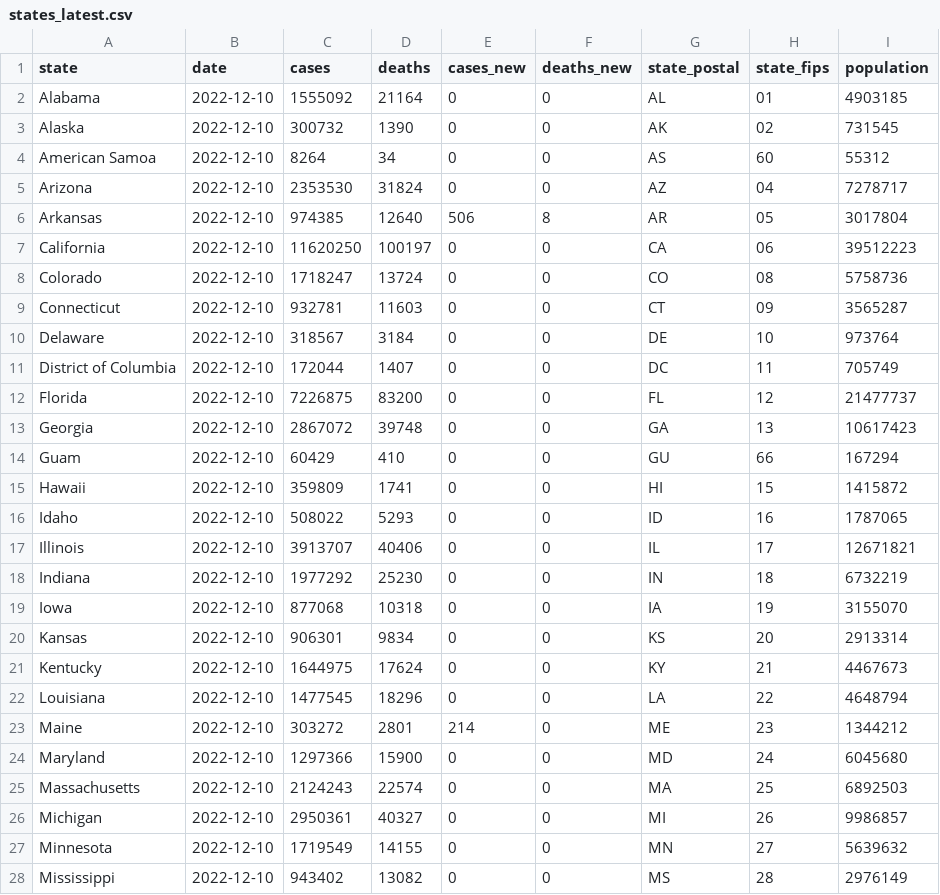
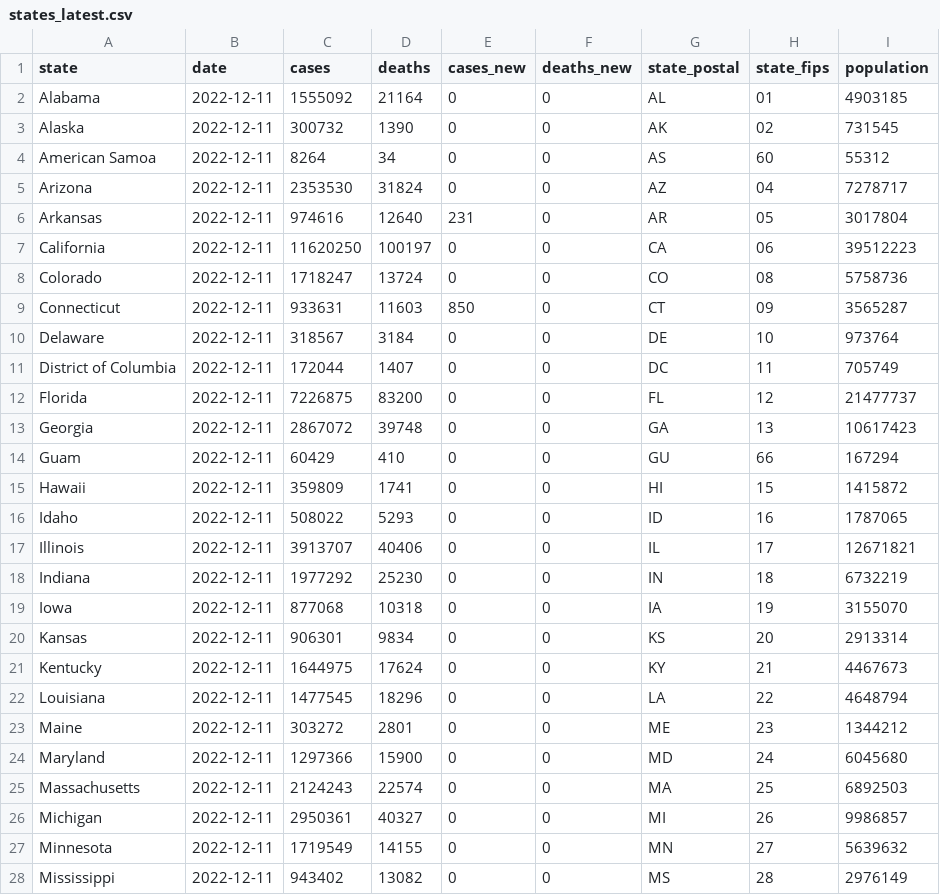
Before and after one commit to paldhous/bami-data, a CSV file: states_latest.csv, drawn as a sheet; only a part is shown; the diff covers the shown part only.

```diff
--- a/states_latest.csv
+++ b/states_latest.csv
@@ -1,28 +1,28 @@
 state,date,cases,deaths,cases_new,deaths_new,state_postal,state_fips,population
-Alabama,2022-12-10,1555092,21164,0,0,AL,01,4903185
-Alaska,2022-12-10,300732,1390,0,0,AK,02,731545
-American Samoa,2022-12-10,8264,34,0,0,AS,60,55312
-Arizona,2022-12-10,2353530,31824,0,0,AZ,04,7278717
-Arkansas,2022-12-10,974385,12640,506,8,AR,05,3017804
-California,2022-12-10,11620250,100197,0,0,CA,06,39512223
-Colorado,2022-12-10,1718247,13724,0,0,CO,08,5758736
-Connecticut,2022-12-10,932781,11603,0,0,CT,09,3565287
-Delaware,2022-12-10,318567,3184,0,0,DE,10,973764
-District of Columbia,2022-12-10,172044,1407,0,0,DC,11,705749
-Florida,2022-12-10,7226875,83200,0,0,FL,12,21477737
-Georgia,2022-12-10,2867072,39748,0,0,GA,13,10617423
-Guam,2022-12-10,60429,410,0,0,GU,66,167294
-Hawaii,2022-12-10,359809,1741,0,0,HI,15,1415872
-Idaho,2022-12-10,508022,5293,0,0,ID,16,1787065
-Illinois,2022-12-10,3913707,40406,0,0,IL,17,12671821
-Indiana,2022-12-10,1977292,25230,0,0,IN,18,6732219
-Iowa,2022-12-10,877068,10318,0,0,IA,19,3155070
-Kansas,2022-12-10,906301,9834,0,0,KS,20,2913314
-Kentucky,2022-12-10,1644975,17624,0,0,KY,21,4467673
-Louisiana,2022-12-10,1477545,18296,0,0,LA,22,4648794
-Maine,2022-12-10,303272,2801,214,0,ME,23,1344212
-Maryland,2022-12-10,1297366,15900,0,0,MD,24,6045680
-Massachusetts,2022-12-10,2124243,22574,0,0,MA,25,6892503
-Michigan,2022-12-10,2950361,40327,0,0,MI,26,9986857
-Minnesota,2022-12-10,1719549,14155,0,0,MN,27,5639632
-Mississippi,2022-12-10,943402,13082,0,0,MS,28,2976149
+Alabama,2022-12-11,1555092,21164,0,0,AL,01,4903185
+Alaska,2022-12-11,300732,1390,0,0,AK,02,731545
+American Samoa,2022-12-11,8264,34,0,0,AS,60,55312
+Arizona,2022-12-11,2353530,31824,0,0,AZ,04,7278717
+Arkansas,2022-12-11,974616,12640,231,0,AR,05,3017804
+California,2022-12-11,11620250,100197,0,0,CA,06,39512223
+Colorado,2022-12-11,1718247,13724,0,0,CO,08,5758736
+Connecticut,2022-12-11,933631,11603,850,0,CT,09,3565287
+Delaware,2022-12-11,318567,3184,0,0,DE,10,973764
+District of Columbia,2022-12-11,172044,1407,0,0,DC,11,705749
+Florida,2022-12-11,7226875,83200,0,0,FL,12,21477737
+Georgia,2022-12-11,2867072,39748,0,0,GA,13,10617423
+Guam,2022-12-11,60429,410,0,0,GU,66,167294
+Hawaii,2022-12-11,359809,1741,0,0,HI,15,1415872
+Idaho,2022-12-11,508022,5293,0,0,ID,16,1787065
+Illinois,2022-12-11,3913707,40406,0,0,IL,17,12671821
+Indiana,2022-12-11,1977292,25230,0,0,IN,18,6732219
+Iowa,2022-12-11,877068,10318,0,0,IA,19,3155070
+Kansas,2022-12-11,906301,9834,0,0,KS,20,2913314
+Kentucky,2022-12-11,1644975,17624,0,0,KY,21,4467673
+Louisiana,2022-12-11,1477545,18296,0,0,LA,22,4648794
+Maine,2022-12-11,303272,2801,0,0,ME,23,1344212
+Maryland,2022-12-11,1297366,15900,0,0,MD,24,6045680
+Massachusetts,2022-12-11,2124243,22574,0,0,MA,25,6892503
+Michigan,2022-12-11,2950361,40327,0,0,MI,26,9986857
+Minnesota,2022-12-11,1719549,14155,0,0,MN,27,5639632
+Mississippi,2022-12-11,943402,13082,0,0,MS,28,2976149
```
Also changed, not shown: 34 edited cells elsewhere in this file, 2 other files.
